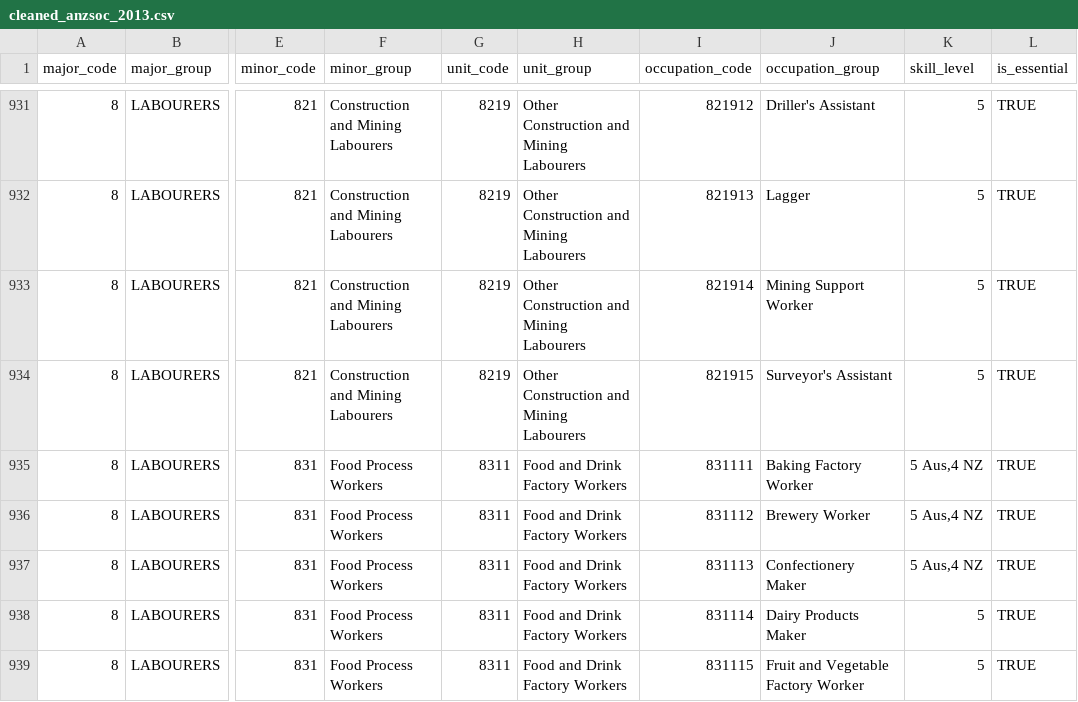
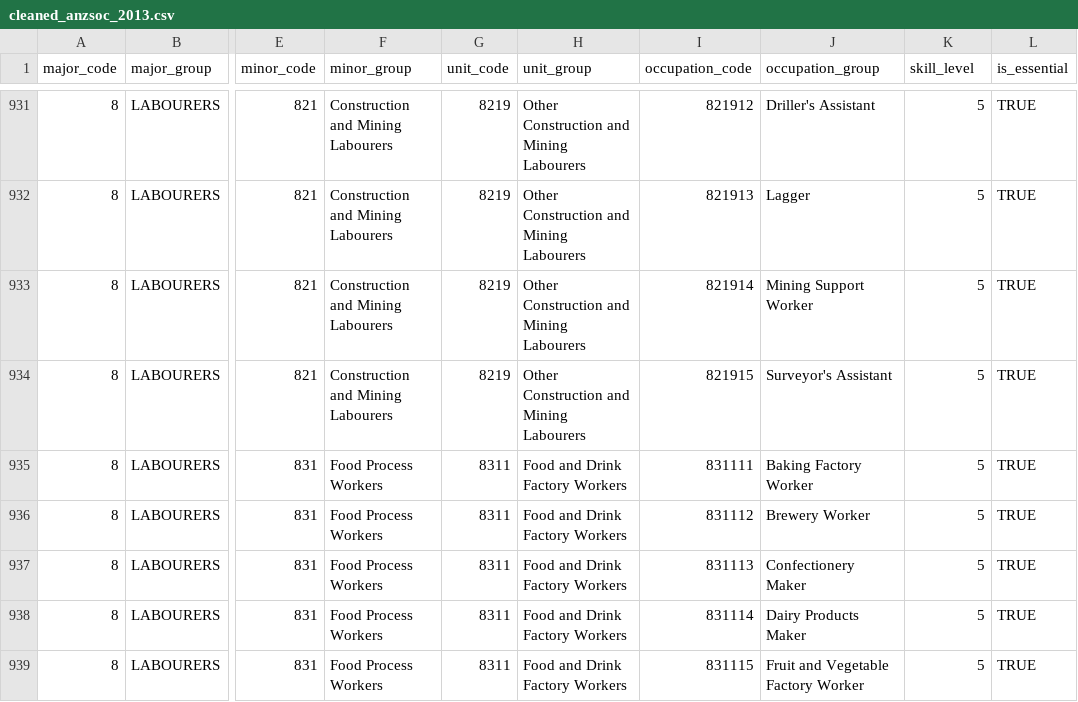
Before and after one commit to asiripanich/australias-essential-workers, a CSV file: data/processed-data/cleaned_anzsoc_2013.csv, drawn as a sheet; only a part is shown, gaps mark what is left out; the diff covers the shown part only; the diff names each change by its address in the sheet, - before the commit and + after, or states it on an @@ line.

```diff
--- a/data/processed-data/cleaned_anzsoc_2013.csv
+++ b/data/processed-data/cleaned_anzsoc_2013.csv
-K935:K937 (skill_level): 5 Aus,4 NZ
+K935:K937 (skill_level): 5
```
Also changed, not shown: 64 edited cells elsewhere in this file, 3 other files.
